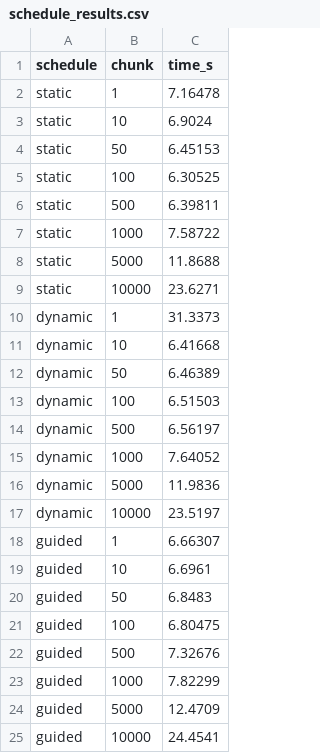
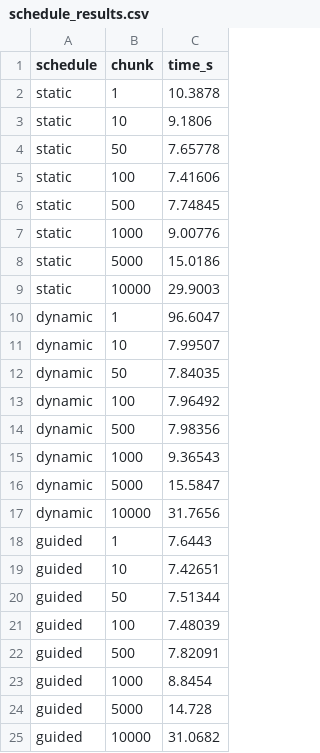
Before and after one commit to BogdanChernousov/PP_works, a CSV file: 2_task/2_3_task/schedule_results.csv, drawn as a sheet.

```diff
--- a/2_task/2_3_task/schedule_results.csv
+++ b/2_task/2_3_task/schedule_results.csv
@@ -1,25 +1,25 @@
 schedule,chunk,time_s
-static,1,7.16478
-static,10,6.9024
-static,50,6.45153
-static,100,6.30525
-static,500,6.39811
-static,1000,7.58722
-static,5000,11.8688
-static,10000,23.6271
-dynamic,1,31.3373
-dynamic,10,6.41668
-dynamic,50,6.46389
-dynamic,100,6.51503
-dynamic,500,6.56197
-dynamic,1000,7.64052
-dynamic,5000,11.9836
-dynamic,10000,23.5197
-guided,1,6.66307
-guided,10,6.6961
-guided,50,6.8483
-guided,100,6.80475
-guided,500,7.32676
-guided,1000,7.82299
-guided,5000,12.4709
-guided,10000,24.4541
+static,1,10.3878
+static,10,9.1806
+static,50,7.65778
+static,100,7.41606
+static,500,7.74845
+static,1000,9.00776
+static,5000,15.0186
+static,10000,29.9003
+dynamic,1,96.6047
+dynamic,10,7.99507
+dynamic,50,7.84035
+dynamic,100,7.96492
+dynamic,500,7.98356
+dynamic,1000,9.36543
+dynamic,5000,15.5847
+dynamic,10000,31.7656
+guided,1,7.6443
+guided,10,7.42651
+guided,50,7.51344
+guided,100,7.48039
+guided,500,7.82091
+guided,1000,8.8454
+guided,5000,14.728
+guided,10000,31.0682
```
Also changed, not shown: 4 other files.
